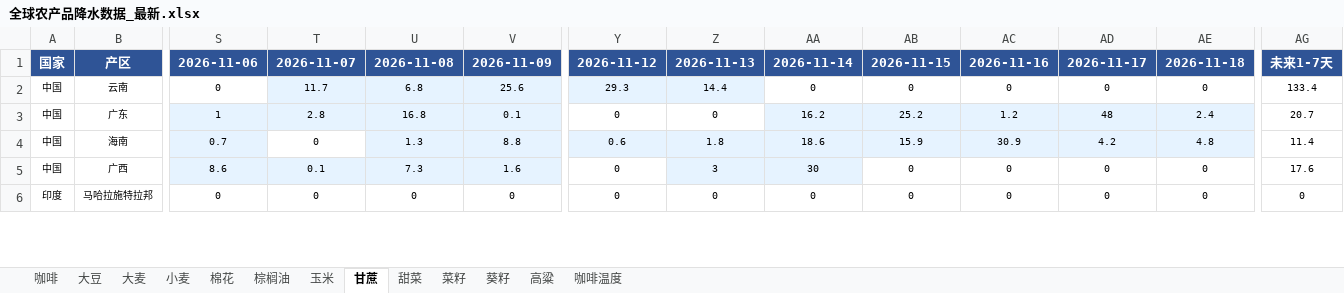
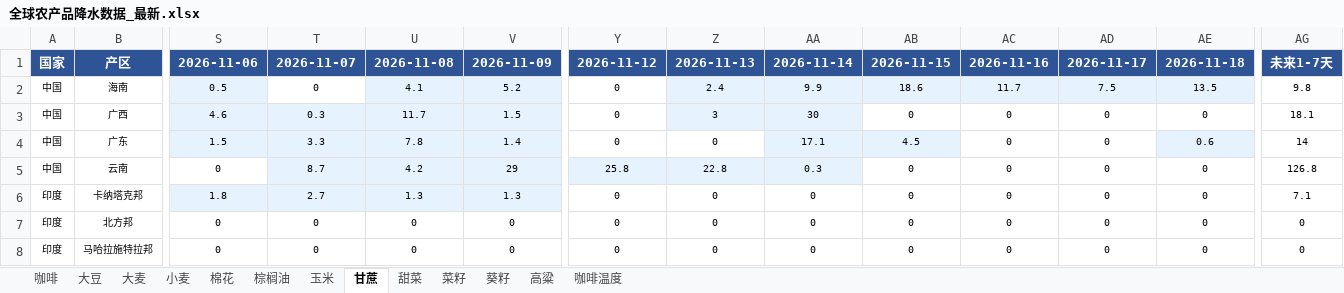
Before and after one commit to 2368846312-oss/ag-weather, an Excel workbook: 全球农产品降水数据_最新.xlsx, sheet 甘蔗, drawn as a sheet; only a part is shown, gaps mark what is left out; values as stored, in another font and other column widths than the file's, no borders; removed rows and columns are numbered as before the commit, all else as after; rows hold the shown columns only; the diff covers the shown part only; the diff names each change by its address in the sheet, - before the commit and + after, or states it on an @@ line.

```diff
--- a/全球农产品降水数据_最新.xlsx (sheet 甘蔗)
+++ b/全球农产品降水数据_最新.xlsx (sheet 甘蔗)
-row 2: 中国 | 云南 | 0 | 11.7 | 6.8 | 25.6 | 29.3 | 14.4 | 0 | 0 | 0 | 0 | 0 | 133.4
-row 3: 中国 | 广东 | 1 | 2.8 | 16.8 | 0.1 | 0 | 0 | 16.2 | 25.2 | 1.2 | 48 | 2.4 | 20.7
-S2: 0.7
+S2: 0.5
-U2: 1.3
+U2: 4.1
-V2: 8.8
+V2: 5.2
-Y2: 0.6
+Y2: 0
-Y2 fill: #E6F3FF
+Y2 fill: none
-Z2: 1.8
+Z2: 2.4
-AA2: 18.6
+AA2: 9.9
-AB2: 15.9
+AB2: 18.6
-AC2: 30.9
+AC2: 11.7
-AD2: 4.2
+AD2: 7.5
-AE2: 4.8
+AE2: 13.5
-AG2: 11.4
+AG2: 9.8
-S3: 8.6
+S3: 4.6
-T3: 0.1
+T3: 0.3
-U3: 7.3
+U3: 11.7
-V3: 1.6
+V3: 1.5
-AG3: 17.6
+AG3: 18.1
+row 4: 中国 | 广东 | 1.5 | 3.3 | 7.8 | 1.4 | 0 | 0 | 17.1 | 4.5 | 0 | 0 | 0.6 | 14
+row 5: 中国 | 云南 | 0 | 8.7 | 4.2 | 29 | 25.8 | 22.8 | 0.3 | 0 | 0 | 0 | 0 | 126.8
+row 6: 印度 | 卡纳塔克邦 | 1.8 | 2.7 | 1.3 | 1.3 | 0 | 0 | 0 | 0 | 0 | 0 | 0 | 7.1
@@ row 8 moved to row 7: 印度 @@
```
Also changed, not shown: 4 added rows, 5 removed rows, 28 edited cells and cell formats elsewhere in this sheet, sheet 玉米, sheet 小麦, sheet 葵籽, sheet 菜籽, sheet 大豆, sheet 棕榈油, 6 more sheets, VHI_Data/VHI_最近6周汇总.xlsx.
